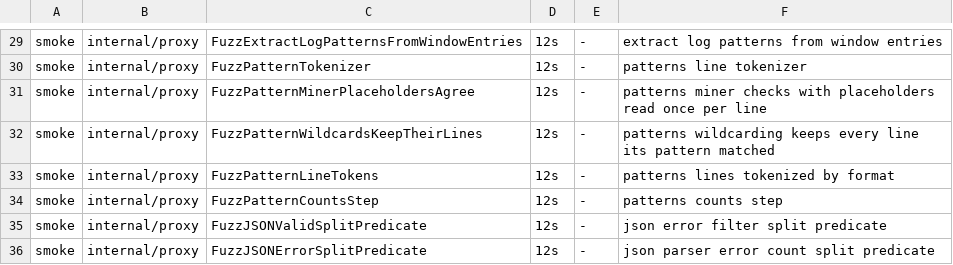
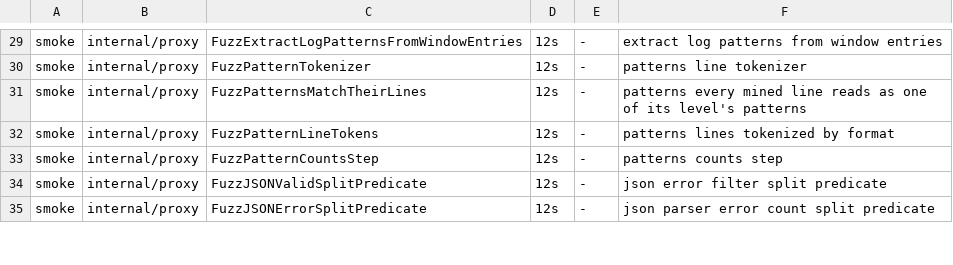
Before and after one commit to ReliablyObserve/loki-vl-proxy, a TSV file: scripts/ci/fuzz_smoke_targets.tsv, drawn as a sheet; only a part is shown, gaps mark what is left out.

Commit message:
fix(patterns): mine patterns per stream and level as Loki's pattern ingester does

```diff
--- a/scripts/ci/fuzz_smoke_targets.tsv
+++ b/scripts/ci/fuzz_smoke_targets.tsv
@@ -30,4 +30,3 @@ smoke	internal/proxy	FuzzExtractLogPatternsFromWindowEntries	12s	-	extract log p
 smoke	internal/proxy	FuzzPatternTokenizer	12s	-	patterns line tokenizer
-smoke	internal/proxy	FuzzPatternMinerPlaceholdersAgree	12s	-	patterns miner checks with placeholders read once per line
-smoke	internal/proxy	FuzzPatternWildcardsKeepTheirLines	12s	-	patterns wildcarding keeps every line its pattern matched
+smoke	internal/proxy	FuzzPatternsMatchTheirLines	12s	-	patterns every mined line reads as one of its level's patterns
 smoke	internal/proxy	FuzzPatternLineTokens	12s	-	patterns lines tokenized by format
```
Also changed, not shown: 26 other files.
